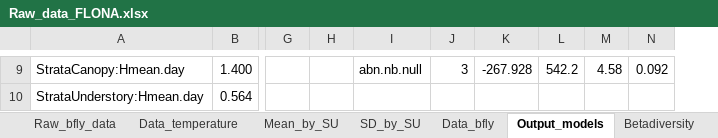
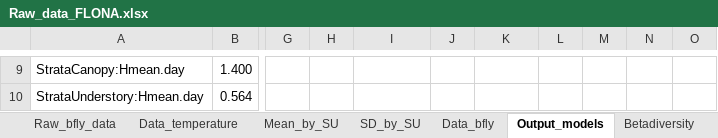
Before and after one commit to richterbine/Vertical_Stratification_bfly, an Excel workbook: data/Raw/Raw_data_FLONA.xlsx, sheet Output_models, drawn as a sheet; only a part is shown, gaps mark what is left out; values as stored, in another font and other column widths than the file's, no borders; removed rows and columns are numbered as before the commit, all else as after; the diff covers the shown part only; the diff names each change by its address in the sheet, - before the commit and + after, or states it on an @@ line.

Commit message:
include models output

```diff
--- a/data/Raw/Raw_data_FLONA.xlsx (sheet Output_models)
+++ b/data/Raw/Raw_data_FLONA.xlsx (sheet Output_models)
-column L, row 9: 542.2
-column M, row 9: 4.58
+column L, empty
+column M, empty
+column O, empty
-I9: abn.nb.null
+I9: (empty)
-J9: 3
+J9: (empty)
-K9: -267.928
+K9: (empty)
-N9: 0.092
+N9: (empty)
```
Also changed, not shown: 23 edited cells and cell formats elsewhere in this sheet, sheet Table S2, sheet IndVal_output, sheet Betadiversity, other sheet tabs.
